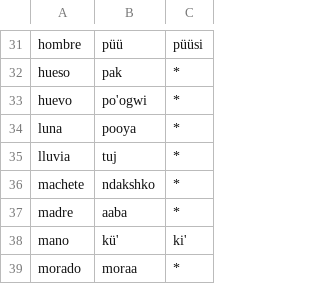
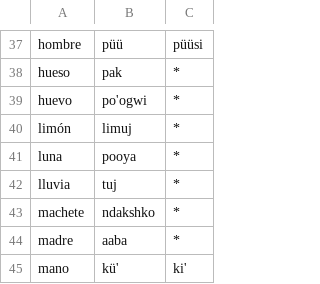
Before and after one commit to jhon-ran/ayapabot, a CSV file: db/dictionary.csv, drawn as a sheet; only a part is shown, gaps mark what is left out; the shorter side is filled out with more unchanged rows; the diff covers the shown part only; the diff names each change by its address in the sheet, - before the commit and + after, or states it on an @@ line.

```diff
--- a/db/dictionary.csv
+++ b/db/dictionary.csv
+row 40: limón | limuj | *
```
Also changed, not shown: 9 added rows elsewhere in this file.
